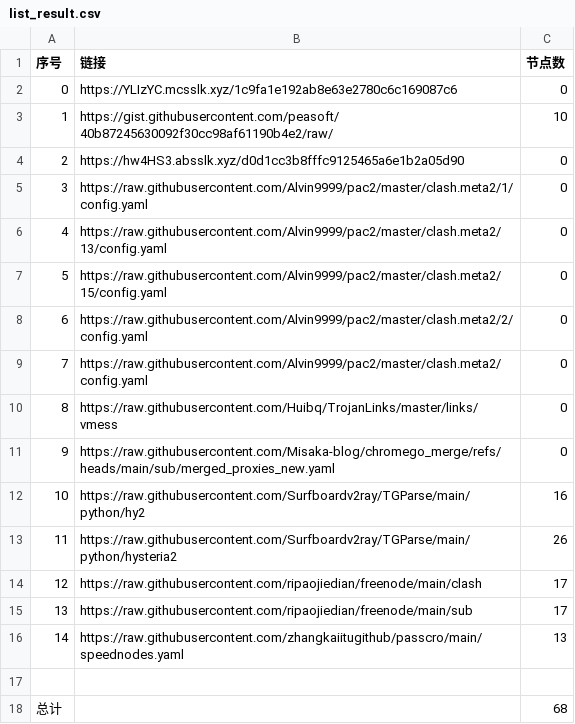
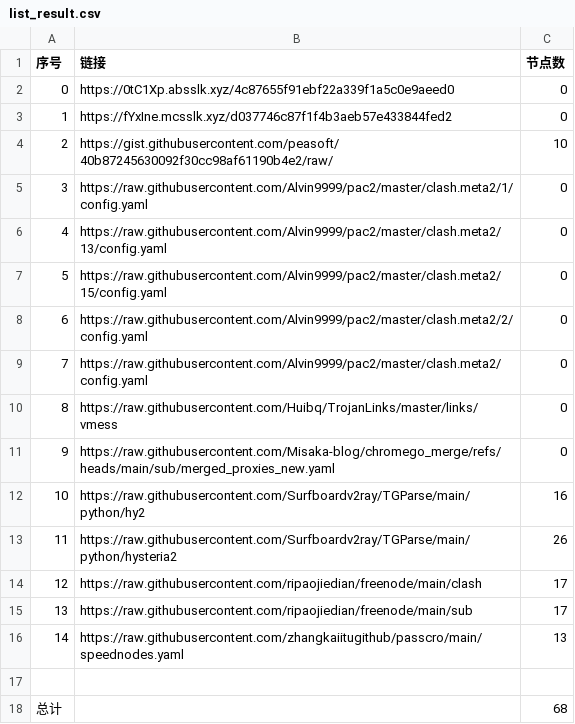
Before and after one commit to CongYuStars/NoMoreWalls, a CSV file: list_result.csv, drawn as a sheet.

```diff
--- a/list_result.csv
+++ b/list_result.csv
@@ -1,5 +1,5 @@
 序号,链接,节点数
-0,https://YLIzYC.mcsslk.xyz/1c9fa1e192ab8e63e2780c6c169087c6,0
-1,https://gist.githubusercontent.com/peasoft/40b87245630092f30cc98af61190b4e2/raw/,10
-2,https://hw4HS3.absslk.xyz/d0d1cc3b8fffc9125465a6e1b2a05d90,0
+0,https://0tC1Xp.absslk.xyz/4c87655f91ebf22a339f1a5c0e9aeed0,0
+1,https://fYxIne.mcsslk.xyz/d037746c87f1f4b3aeb57e433844fed2,0
+2,https://gist.githubusercontent.com/peasoft/40b87245630092f30cc98af61190b4e2/raw/,10
 3,https://raw.githubusercontent.com/Alvin9999/pac2/master/clash.meta2/1/config.yaml,0
```
Also changed, not shown: 3 other files.
